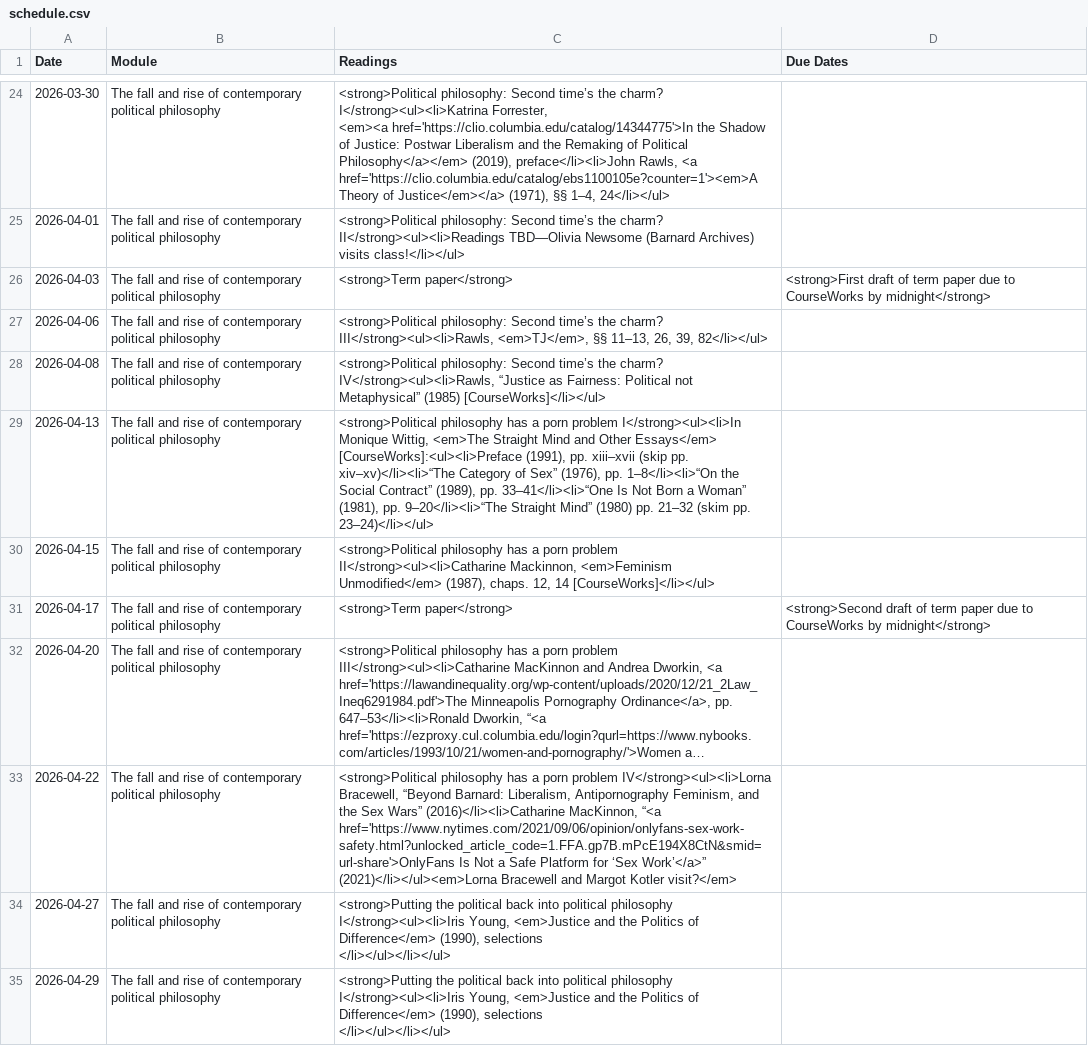
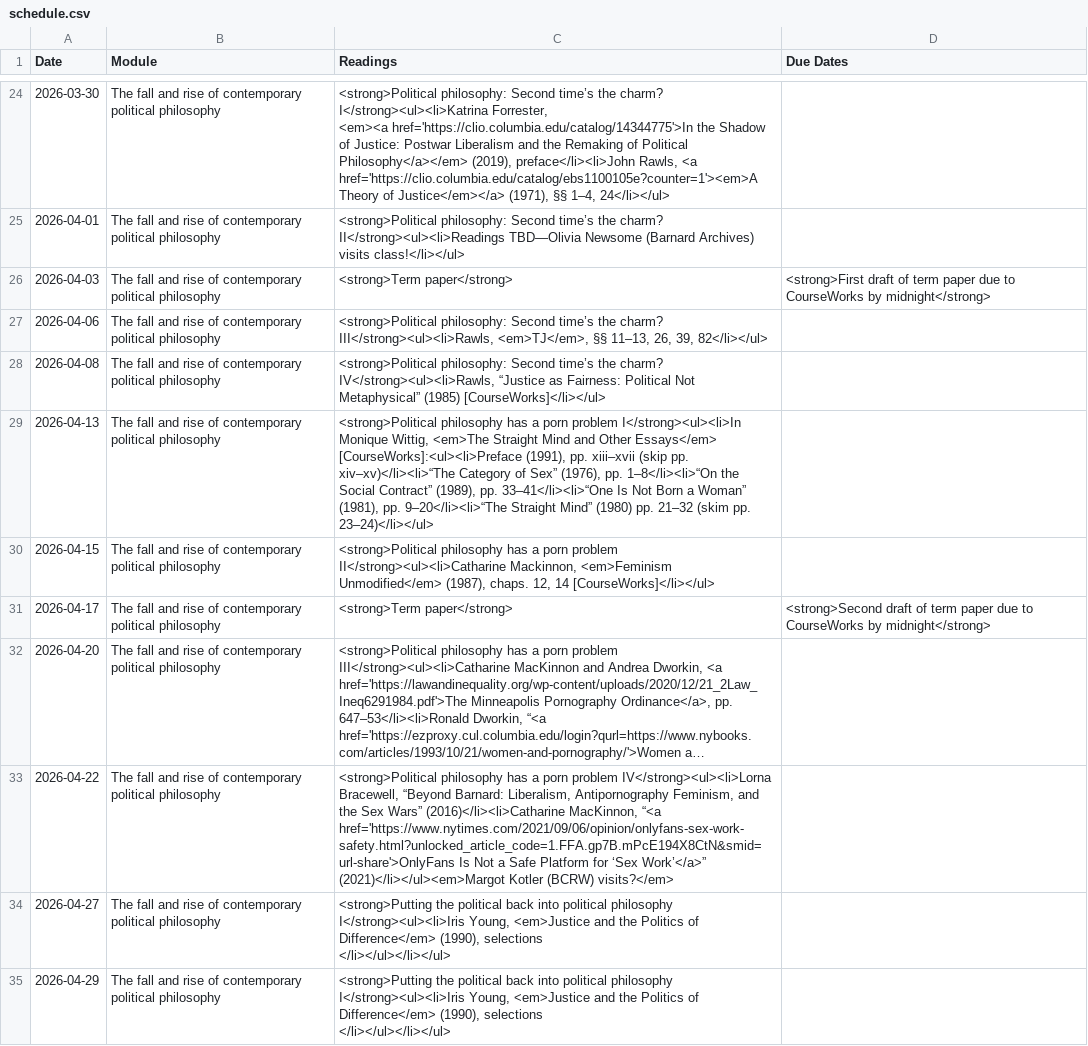
Before and after one commit to dingherself/political-philosophy, a CSV file: _data/schedule.csv, drawn as a sheet; only a part is shown, gaps mark what is left out; long unchanged cells end in …; the diff names each change by its address in the sheet, - before the commit and + after, or states it on an @@ line.

Commit message:
typo

```diff
--- a/_data/schedule.csv
+++ b/_data/schedule.csv
-C28 (Readings): …Fairness: Political not Metaphysical” (1985)…
+C28 (Readings): …Fairness: Political Not Metaphysical” (1985)…
-C33 (Readings): …‘Sex Work’</a>” (2021)</li></ul><em>Lorna Bracewell and Margot Kotler visit?</em>
+C33 (Readings): …‘Sex Work’</a>” (2021)</li></ul><em>Margot Kotler (BCRW) visits?</em>
```
